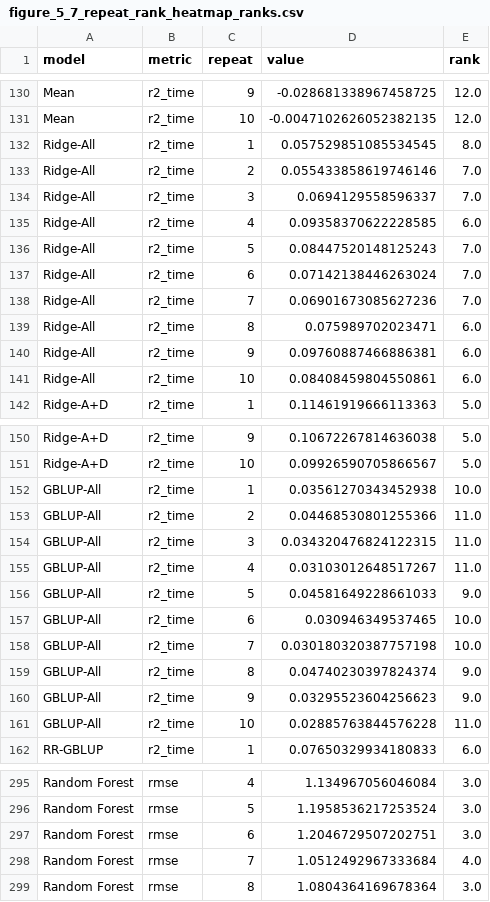
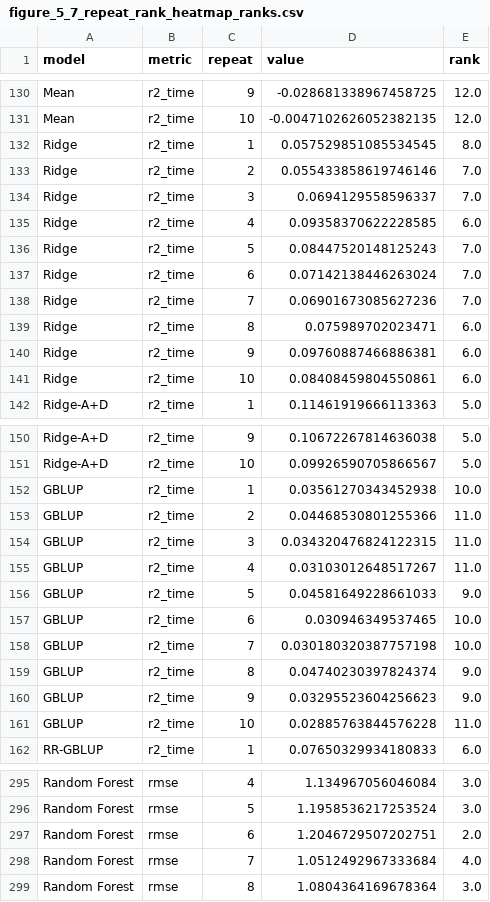
Before and after one commit to gaozhihong73/paper, a CSV file: 03_代码/dynags-thesis-figures/data/figure_5_7_repeat_rank_heatmap_ranks.csv, drawn as a sheet; only a part is shown, gaps mark what is left out; the diff covers the shown part only.

```diff
--- a/03_代码/dynags-thesis-figures/data/figure_5_7_repeat_rank_heatmap_ranks.csv
+++ b/03_代码/dynags-thesis-figures/data/figure_5_7_repeat_rank_heatmap_ranks.csv
@@ -131,12 +131,12 @@ Mean,r2_time,9,-0.028681338967458725,12.0
 Mean,r2_time,10,-0.0047102626052382135,12.0
-Ridge-All,r2_time,1,0.057529851085534545,8.0
-Ridge-All,r2_time,2,0.055433858619746146,7.0
-Ridge-All,r2_time,3,0.0694129558596337,7.0
-Ridge-All,r2_time,4,0.09358370622228585,6.0
-Ridge-All,r2_time,5,0.08447520148125243,7.0
-Ridge-All,r2_time,6,0.07142138446263024,7.0
-Ridge-All,r2_time,7,0.06901673085627236,7.0
-Ridge-All,r2_time,8,0.075989702023471,6.0
-Ridge-All,r2_time,9,0.09760887466886381,6.0
-Ridge-All,r2_time,10,0.08408459804550861,6.0
+Ridge,r2_time,1,0.057529851085534545,8.0
+Ridge,r2_time,2,0.055433858619746146,7.0
+Ridge,r2_time,3,0.0694129558596337,7.0
+Ridge,r2_time,4,0.09358370622228585,6.0
+Ridge,r2_time,5,0.08447520148125243,7.0
+Ridge,r2_time,6,0.07142138446263024,7.0
+Ridge,r2_time,7,0.06901673085627236,7.0
+Ridge,r2_time,8,0.075989702023471,6.0
+Ridge,r2_time,9,0.09760887466886381,6.0
+Ridge,r2_time,10,0.08408459804550861,6.0
 Ridge-A+D,r2_time,1,0.11461919666113363,5.0
@@ -151,12 +151,12 @@ Ridge-A+D,r2_time,9,0.10672267814636038,5.0
 Ridge-A+D,r2_time,10,0.09926590705866567,5.0
-GBLUP-All,r2_time,1,0.03561270343452938,10.0
-GBLUP-All,r2_time,2,0.04468530801255366,11.0
-GBLUP-All,r2_time,3,0.034320476824122315,11.0
-GBLUP-All,r2_time,4,0.03103012648517267,11.0
-GBLUP-All,r2_time,5,0.04581649228661033,9.0
-GBLUP-All,r2_time,6,0.030946349537465,10.0
-GBLUP-All,r2_time,7,0.030180320387757198,10.0
-GBLUP-All,r2_time,8,0.04740230397824374,9.0
-GBLUP-All,r2_time,9,0.03295523604256623,9.0
-GBLUP-All,r2_time,10,0.02885763844576228,11.0
+GBLUP,r2_time,1,0.03561270343452938,10.0
+GBLUP,r2_time,2,0.04468530801255366,11.0
+GBLUP,r2_time,3,0.034320476824122315,11.0
+GBLUP,r2_time,4,0.03103012648517267,11.0
+GBLUP,r2_time,5,0.04581649228661033,9.0
+GBLUP,r2_time,6,0.030946349537465,10.0
+GBLUP,r2_time,7,0.030180320387757198,10.0
+GBLUP,r2_time,8,0.04740230397824374,9.0
+GBLUP,r2_time,9,0.03295523604256623,9.0
+GBLUP,r2_time,10,0.02885763844576228,11.0
 RR-GBLUP,r2_time,1,0.07650329934180833,6.0
@@ -296,3 +296,3 @@ Random Forest,rmse,4,1.134967056046084,3.0
 Random Forest,rmse,5,1.1958536217253524,3.0
-Random Forest,rmse,6,1.2046729507202751,3.0
+Random Forest,rmse,6,1.2046729507202751,2.0
 Random Forest,rmse,7,1.0512492967333684,4.0
```
Also changed, not shown: 70 edited cells elsewhere in this file, 03_代码/dynags-thesis-figures/data/figure_5_11_real_trait_performance_pairs.csv, 03_代码/dynags-thesis-figures/data/figure_5_11_real_trait_performance_runs.csv, 48 other files.
